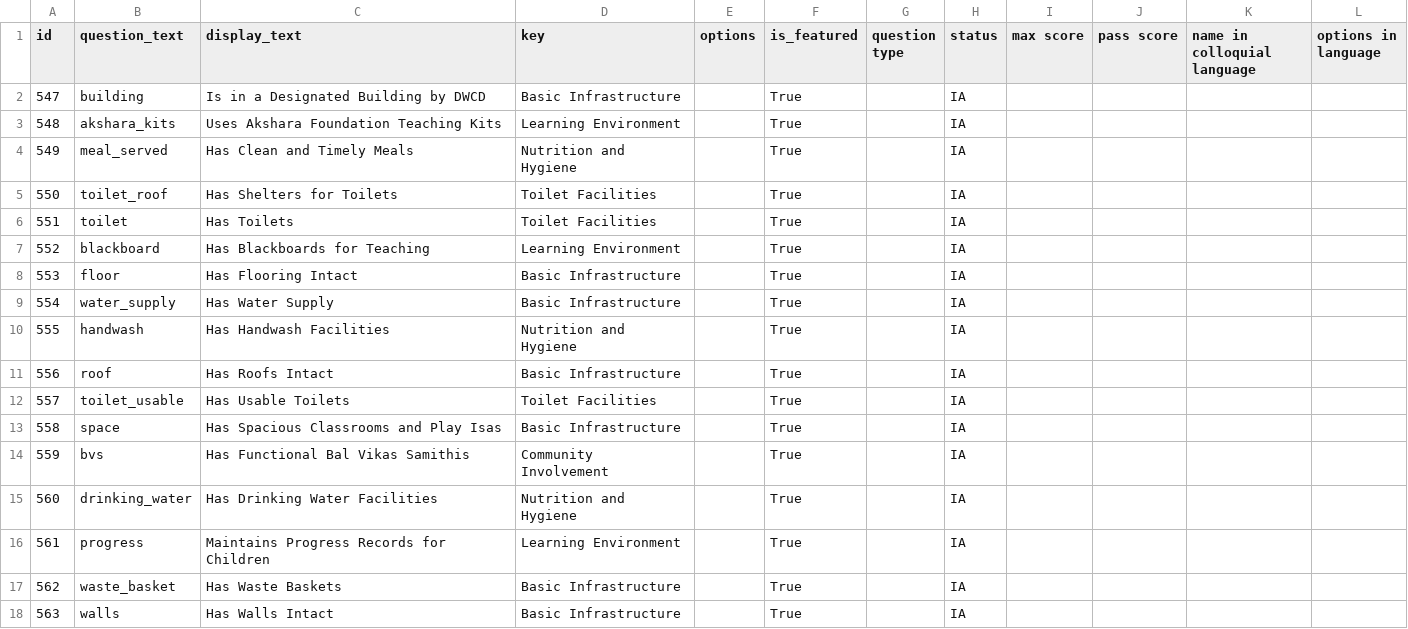
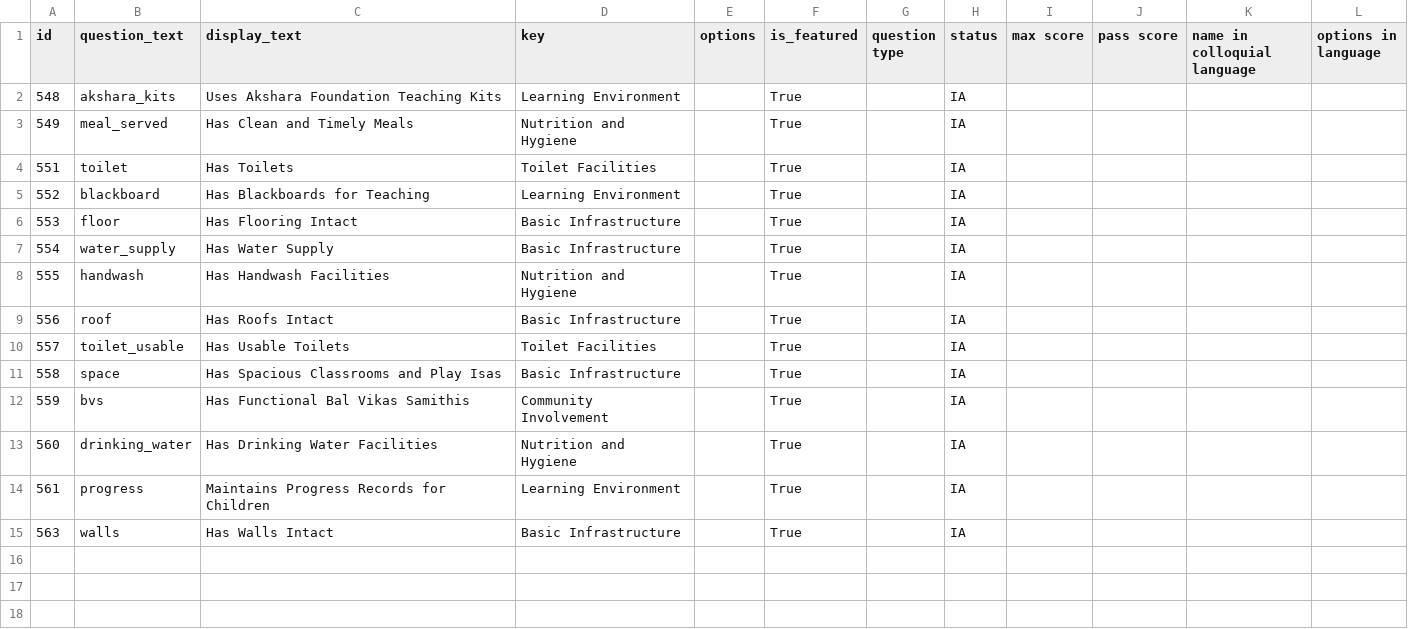
Before and after one commit to klpdotorg/ilp, a CSV file: apps/assessments/management/commands/csv/anganwadi_infrastructure/Anganwadi_infrastructure_survey_questions.csv, drawn as a sheet.

Commit message:
Update Anganwadi_infrastructure_survey_questions.csv

```diff
--- a/apps/assessments/management/commands/csv/anganwadi_infrastructure/Anganwadi_infrastructure_survey_questions.csv
+++ b/apps/assessments/management/commands/csv/anganwadi_infrastructure/Anganwadi_infrastructure_survey_questions.csv
@@ -1,6 +1,4 @@
 id,question_text,display_text,key,options,is_featured,question type,status,max score,pass score,name in colloquial language,options in language
-547,building,Is in a Designated Building by DWCD,Basic Infrastructure,,True,,IA,,,,
 548,akshara_kits,Uses Akshara Foundation Teaching Kits,Learning Environment,,True,,IA,,,,
 549,meal_served,Has Clean and Timely Meals,Nutrition and Hygiene,,True,,IA,,,,
-550,toilet_roof,Has Shelters for Toilets,Toilet Facilities,,True,,IA,,,,
 551,toilet,Has Toilets,Toilet Facilities,,True,,IA,,,,
@@ -16,3 +14,2 @@ id,question_text,display_text,key,options,is_featured,question type,status,max s
 561,progress,Maintains Progress Records for Children,Learning Environment,,True,,IA,,,,
-562,waste_basket,Has Waste Baskets,Basic Infrastructure,,True,,IA,,,,
 563,walls,Has Walls Intact,Basic Infrastructure,,True,,IA,,,,
```
